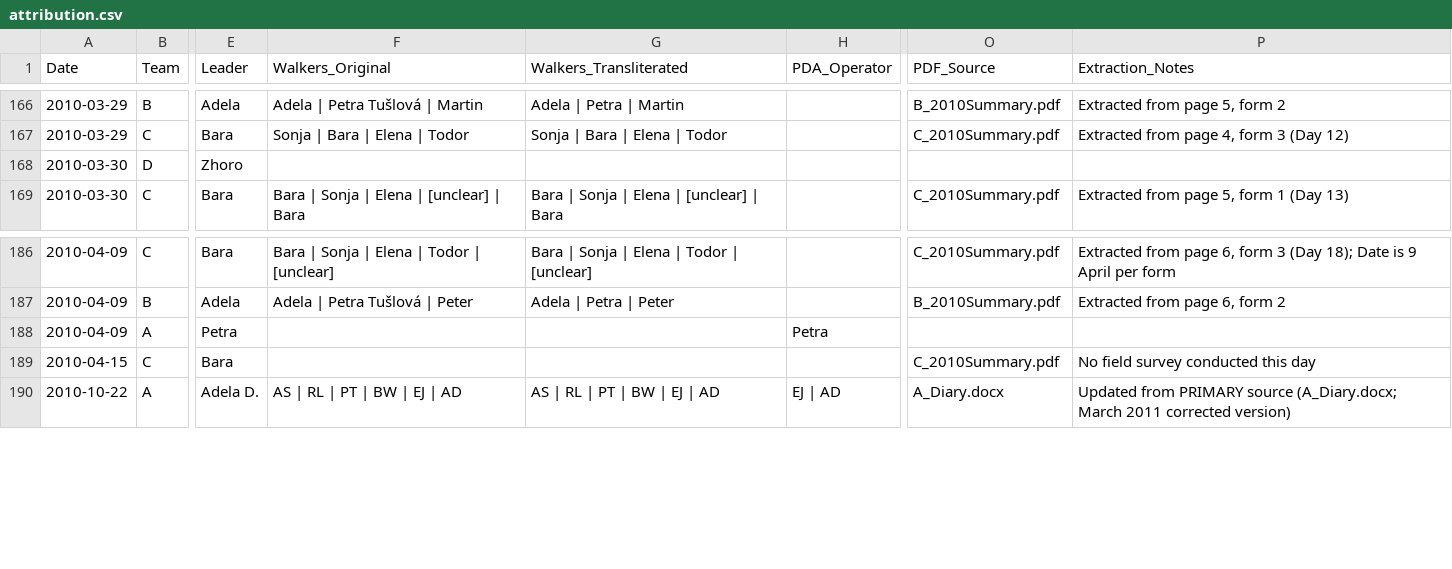
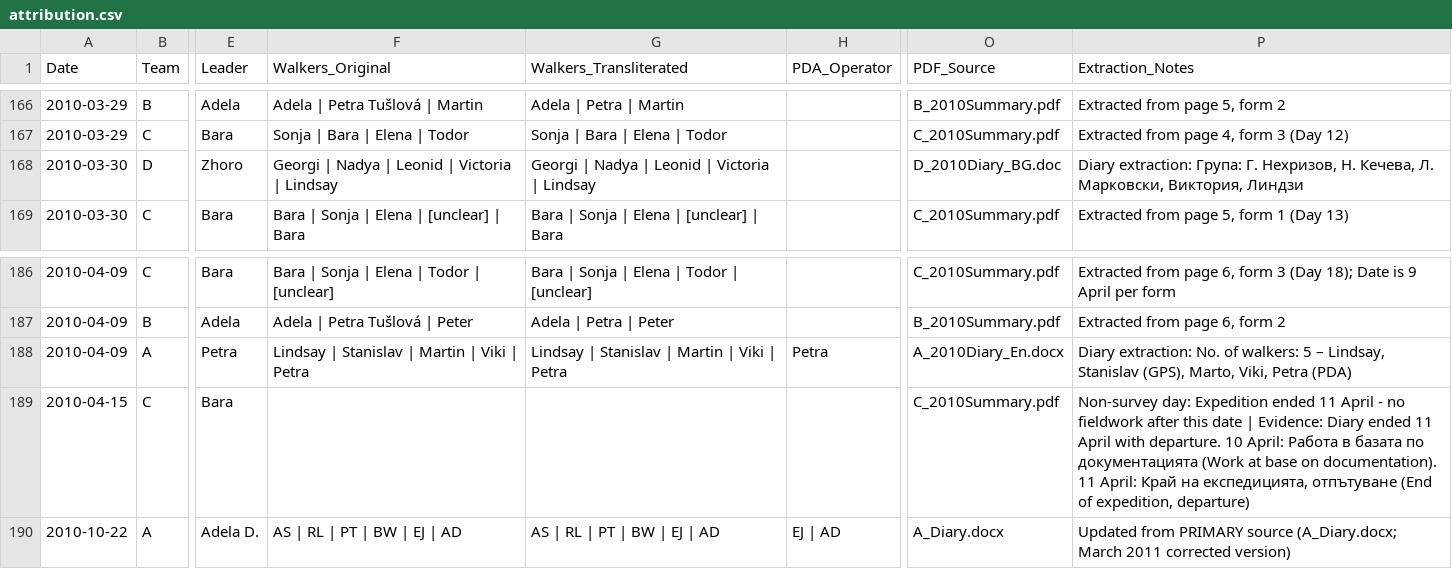
Before and after one commit to saross/trap-extraction, a CSV file: outputs/attribution.csv, drawn as a sheet; only a part is shown, gaps mark what is left out; the diff names each change by its address in the sheet, - before the commit and + after, or states it on an @@ line.

```diff
--- a/outputs/attribution.csv
+++ b/outputs/attribution.csv
-F168 (Walkers_Original): (empty)
+F168 (Walkers_Original): Georgi | Nadya | Leonid | Victoria | Lindsay
-G168 (Walkers_Transliterated): (empty)
+G168 (Walkers_Transliterated): Georgi | Nadya | Leonid | Victoria | Lindsay
-O168 (PDF_Source): (empty)
+O168 (PDF_Source): D_2010Diary_BG.doc
-P168 (Extraction_Notes): (empty)
+P168 (Extraction_Notes): Diary extraction: Група: Г. Нехризов, Н. Кечева, Л. Марковски, Виктория, Линдзи
-F188 (Walkers_Original): (empty)
+F188 (Walkers_Original): Lindsay | Stanislav | Martin | Viki | Petra
-G188 (Walkers_Transliterated): (empty)
+G188 (Walkers_Transliterated): Lindsay | Stanislav | Martin | Viki | Petra
-O188 (PDF_Source): (empty)
+O188 (PDF_Source): A_2010Diary_En.docx
-P188 (Extraction_Notes): (empty)
+P188 (Extraction_Notes): Diary extraction: No. of walkers: 5 – Lindsay, Stanislav (GPS), Marto, Viki, Petra (PDA)
-P189 (Extraction_Notes): No field survey conducted this day
+P189 (Extraction_Notes): Non-survey day: Expedition ended 11 April - no fieldwork after this date | Evidence: Diary ended 11 April with departure. 10 April: Работа в базата по документацията (Work at base on documentation). 11 April: Край на експедицията, отпътуване (End of expedition, departure)
```
Also changed, not shown: 2 other files.
